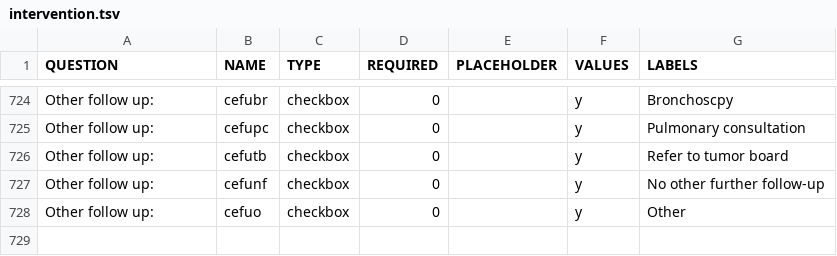
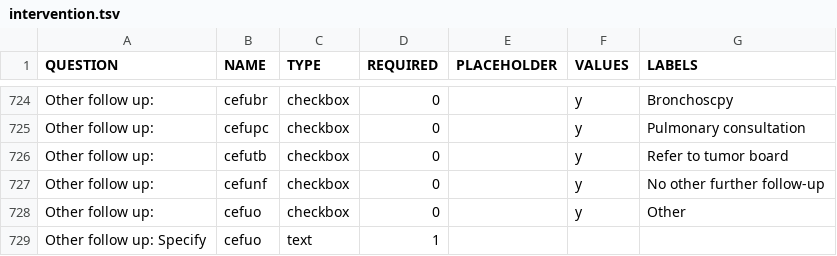
Before and after one commit to ParaxialTechnologies/SAMI-VAPALS-ELCAP, a TSV file: docs/form-fields/intervention.tsv, drawn as a sheet; only a part is shown, gaps mark what is left out.

```diff
--- a/docs/form-fields/intervention.tsv
+++ b/docs/form-fields/intervention.tsv
@@ -728 +728,2 @@ Other follow up:	cefunf	checkbox	0		y	No other further follow-up
 Other follow up:	cefuo	checkbox	0		y	Other
+Other follow up: Specify	cefuo	text	1			
```
Also changed, not shown: docs/form-fields/ct-evaluation.tsv, 1 other file.
